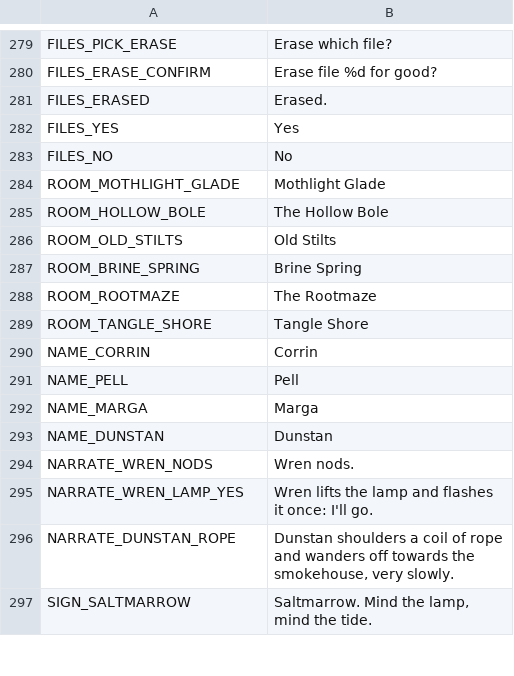
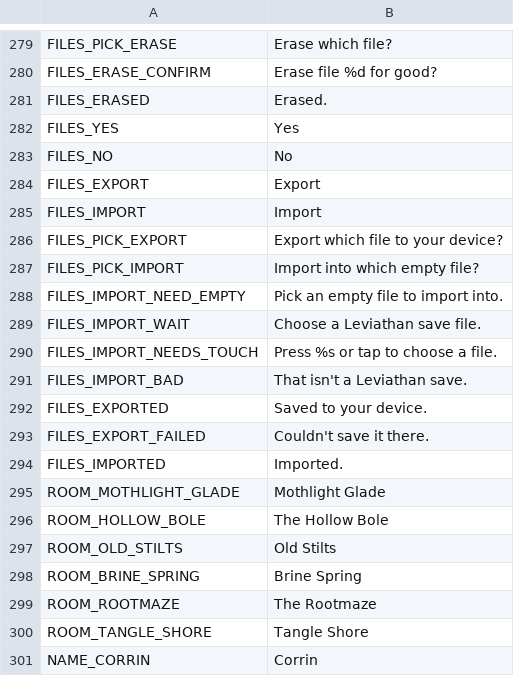
Before and after one commit to ashciraulo/Leviathan, a CSV file: locale/strings.csv, drawn as a sheet; only a part is shown, gaps mark what is left out; the shorter side is filled out with more unchanged rows; the diff names each change by its address in the sheet, - before the commit and + after, or states it on an @@ line.

```diff
--- a/locale/strings.csv
+++ b/locale/strings.csv
+row 284: FILES_EXPORT | Export
+row 285: FILES_IMPORT | Import
+row 286: FILES_PICK_EXPORT | Export which file to your device?
+row 287: FILES_PICK_IMPORT | Import into which empty file?
+row 288: FILES_IMPORT_NEED_EMPTY | Pick an empty file to import into.
+row 289: FILES_IMPORT_WAIT | Choose a Leviathan save file.
+row 290: FILES_IMPORT_NEEDS_TOUCH | Press %s or tap to choose a file.
+row 291: FILES_IMPORT_BAD | That isn't a Leviathan save.
+row 292: FILES_EXPORTED | Saved to your device.
+row 293: FILES_EXPORT_FAILED | Couldn't save it there.
+row 294: FILES_IMPORTED | Imported.
```
Also changed, not shown: 8 other files.
